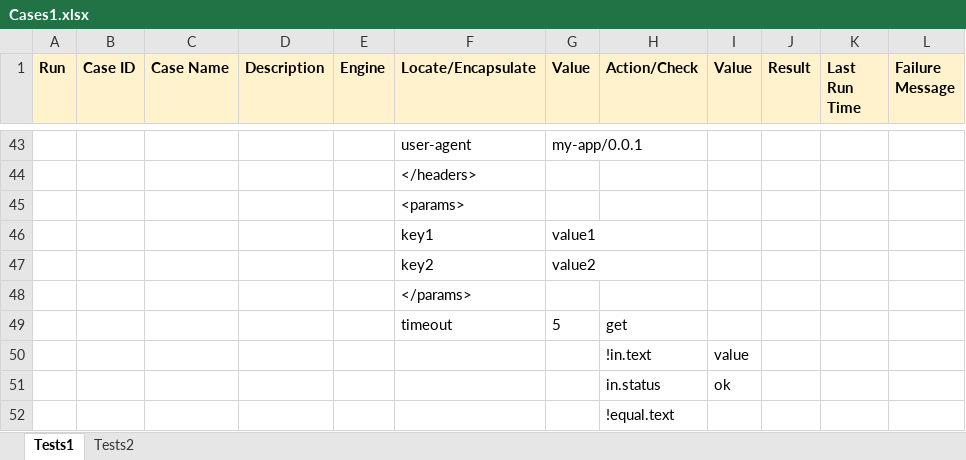
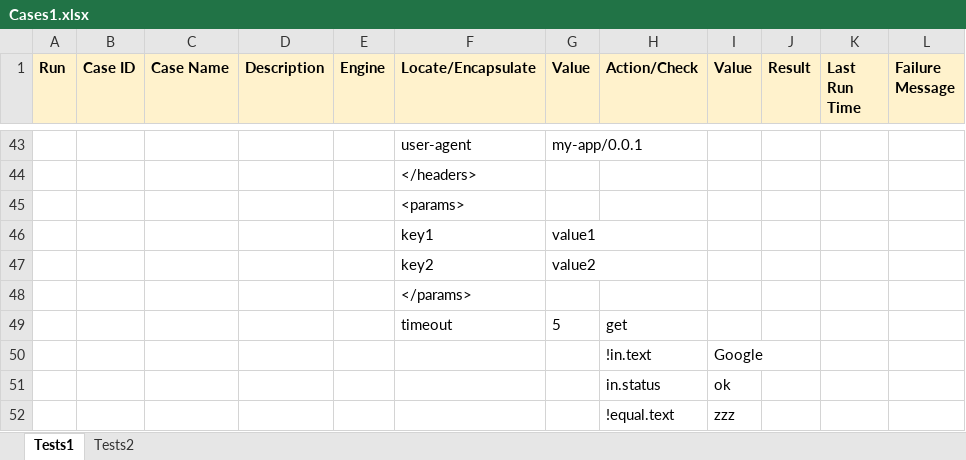
Before and after one commit to deepjia/v2test, an Excel workbook: Cases/Cases1.xlsx, sheet Tests1, drawn as a sheet; only a part is shown, gaps mark what is left out; values as stored, in another font and other column widths than the file's, no borders; the diff covers the shown part only; the diff names each change by its address in the sheet, - before the commit and + after, or states it on an @@ line.

```diff
--- a/Cases/Cases1.xlsx (sheet Tests1)
+++ b/Cases/Cases1.xlsx (sheet Tests1)
-I50 (Value): value
+I50 (Value): Google
-I52 (Value): (empty)
+I52 (Value): zzz
```
Also changed, not shown: 2 added rows, 2 removed rows and 16 edited cells elsewhere in this sheet, 3 other files.
